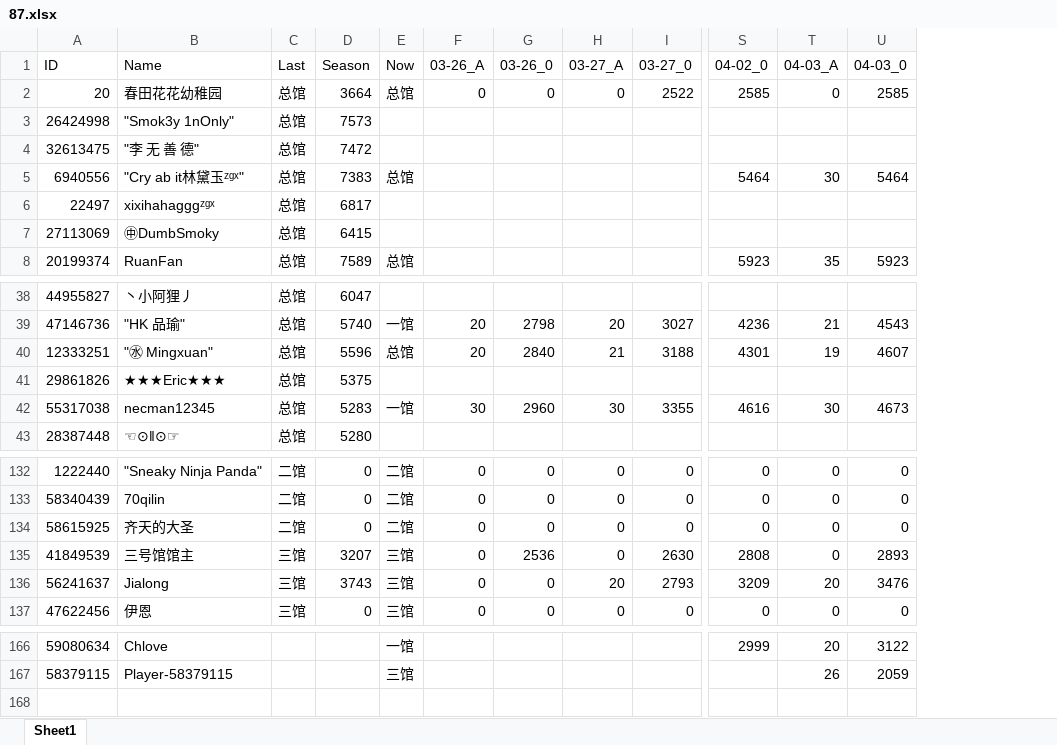
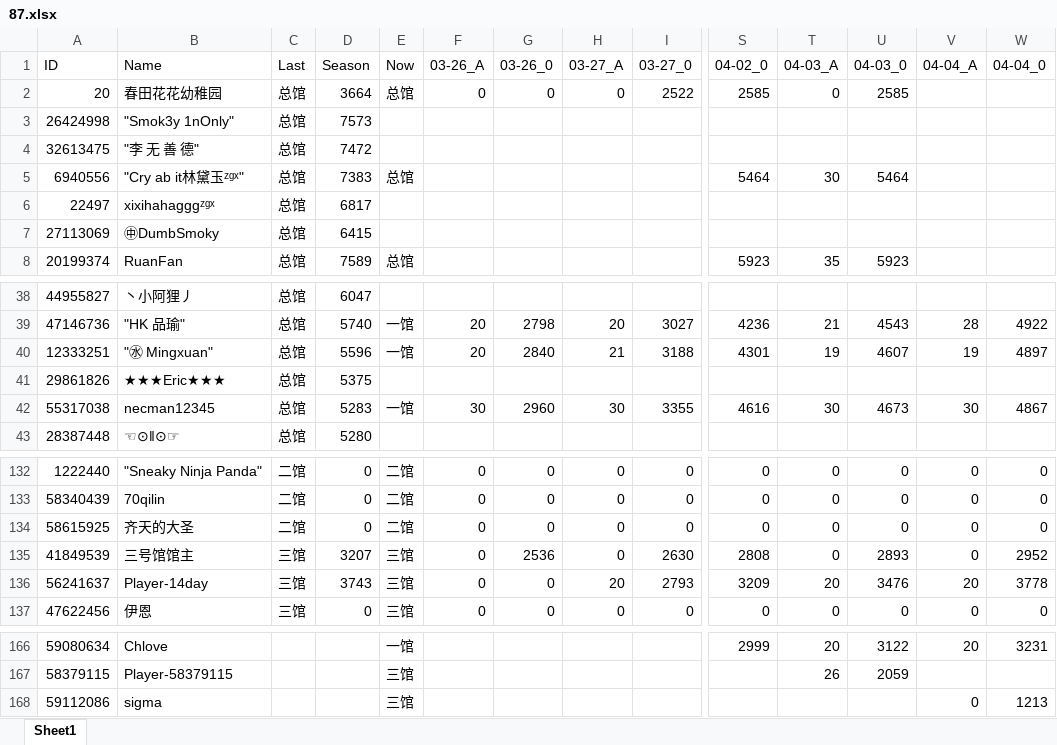
Before and after one commit to CTWYouYu/ZGX_Public, an Excel workbook: Season_Attack/87.xlsx, sheet Sheet1, drawn as a sheet; only a part is shown, gaps mark what is left out; values as stored, in another font and other column widths than the file's, no cell formats; rows hold the shown columns only; the diff names each change by its address in the sheet, - before the commit and + after, or states it on an @@ line.

```diff
--- a/Season_Attack/87.xlsx (sheet Sheet1)
+++ b/Season_Attack/87.xlsx (sheet Sheet1)
+column V (04-04_A), rows 39-42: 28 | 19 |  | 30; rows 132-137: 0 | 0 | 0 | 0 | 20 | 0; row 166: 20
+column W (04-04_0), rows 39-42: 4922 | 4897 |  | 4867; rows 132-137: 0 | 0 | 0 | 2952 | 3778 | 0; row 166: 3231
-E40 (Now): 总馆
+E40 (Now): 一馆
-B136 (Name): Jialong
+B136 (Name): Player-14day
+row 168: 59112086 | sigma |  |  | 三馆 |  |  |  |  |  |  |  | 0 | 1213
```
Also changed, not shown: cell formats, Season_Trophies/81.xlsx, Season_Trophies/82.xlsx, 5 other files.
